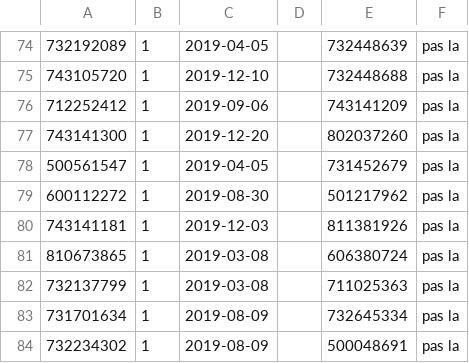
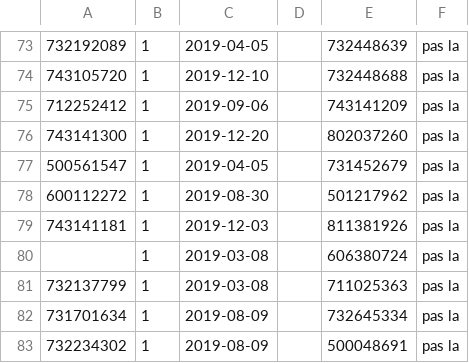
Before and after one commit to laurinemell/Projet-Kitie, a CSV file: DataSQL/EtreVaccine.csv, drawn as a sheet; only a part is shown, gaps mark what is left out; the diff covers the shown part only.

```diff
--- a/DataSQL/EtreVaccine.csv
+++ b/DataSQL/EtreVaccine.csv
@@ -80,3 +79,3 @@
 743141181;1;2019-12-03;;811381926;pas la
-810673865;1;2019-03-08;;606380724;pas la
+;1;2019-03-08;;606380724;pas la
 732137799;1;2019-03-08;;711025363;pas la
```
Also changed, not shown: 23 added rows, 14 removed rows and 37 edited cells elsewhere in this file, 1 other file.
